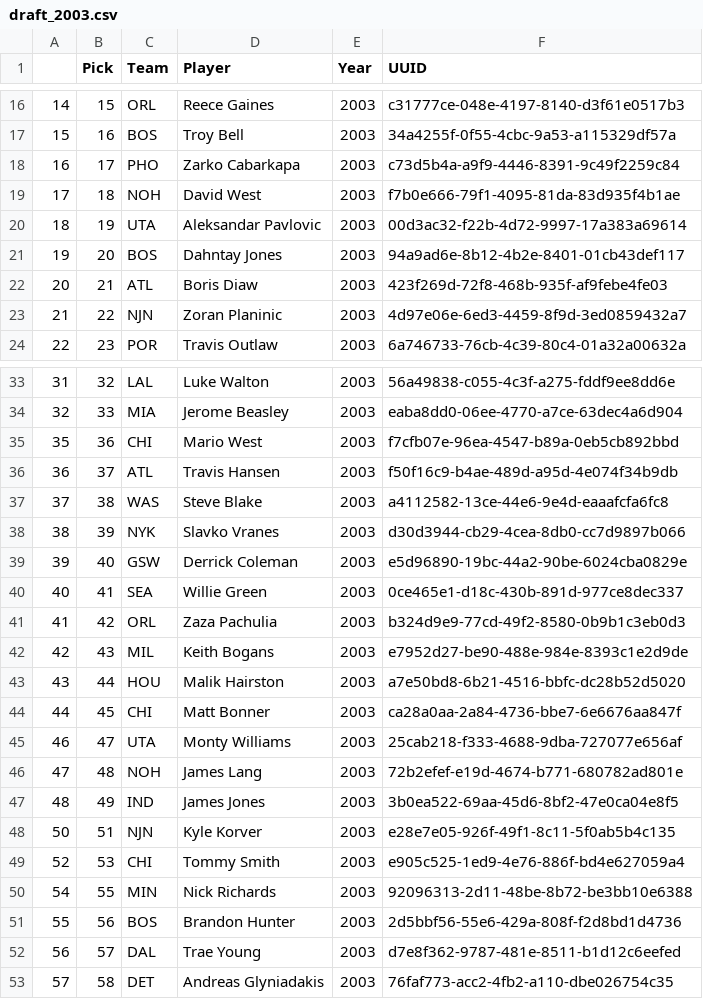
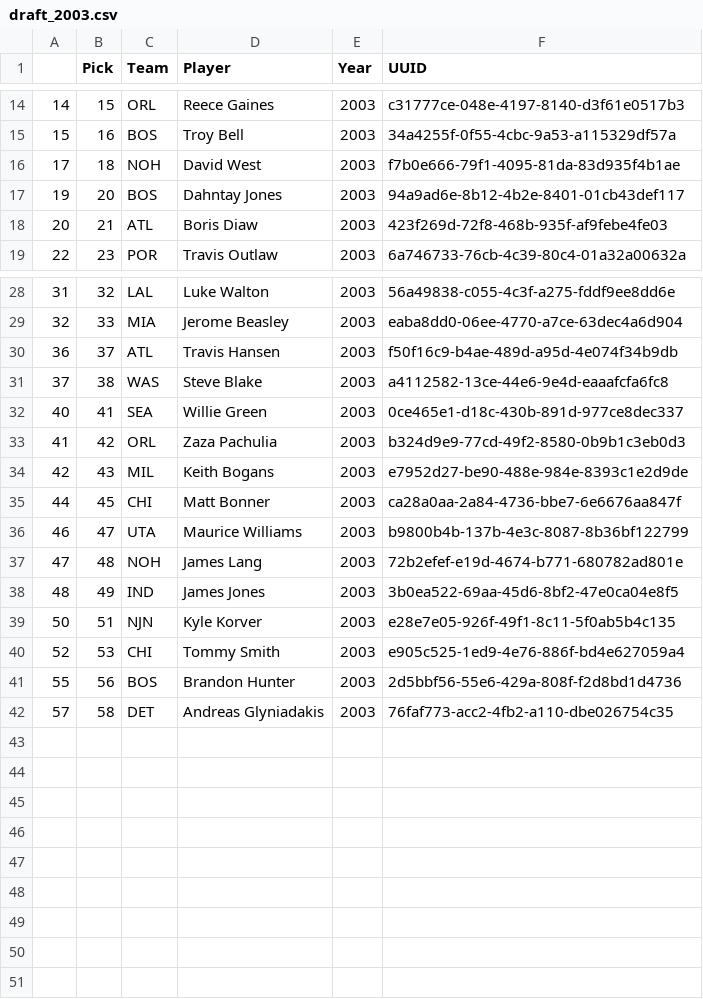
Before and after one commit to evanameyer1/Mathematically-Determining-Basketballs-Biggest-Financial-Disappointments, a CSV file: updated_datasets/draft_data/draft_2003.csv, drawn as a sheet; only a part is shown, gaps mark what is left out; the diff covers the shown part only.

```diff
--- a/updated_datasets/draft_data/draft_2003.csv
+++ b/updated_datasets/draft_data/draft_2003.csv
@@ -17,8 +15,5 @@
 15,16,BOS,Troy Bell,2003,34a4255f-0f55-4cbc-9a53-a115329df57a
-16,17,PHO,Zarko Cabarkapa,2003,c73d5b4a-a9f9-4446-8391-9c49f2259c84
 17,18,NOH,David West,2003,f7b0e666-79f1-4095-81da-83d935f4b1ae
-18,19,UTA,Aleksandar Pavlovic,2003,00d3ac32-f22b-4d72-9997-17a383a69614
 19,20,BOS,Dahntay Jones,2003,94a9ad6e-8b12-4b2e-8401-01cb43def117
 20,21,ATL,Boris Diaw,2003,423f269d-72f8-468b-935f-af9febe4fe03
-21,22,NJN,Zoran Planinic,2003,4d97e06e-6ed3-4459-8f9d-3ed0859432a7
 22,23,POR,Travis Outlaw,2003,6a746733-76cb-4c39-80c4-01a32a00632a
@@ -34,7 +29,4 @@
 32,33,MIA,Jerome Beasley,2003,eaba8dd0-06ee-4770-a7ce-63dec4a6d904
-35,36,CHI,Mario West,2003,f7cfb07e-96ea-4547-b89a-0eb5cb892bbd
 36,37,ATL,Travis Hansen,2003,f50f16c9-b4ae-489d-a95d-4e074f34b9db
 37,38,WAS,Steve Blake,2003,a4112582-13ce-44e6-9e4d-eaaafcfa6fc8
-38,39,NYK,Slavko Vranes,2003,d30d3944-cb29-4cea-8db0-cc7d9897b066
-39,40,GSW,Derrick Coleman,2003,e5d96890-19bc-44a2-90be-6024cba0829e
 40,41,SEA,Willie Green,2003,0ce465e1-d18c-430b-891d-977ce8dec337
@@ -42,5 +34,4 @@
 42,43,MIL,Keith Bogans,2003,e7952d27-be90-488e-984e-8393c1e2d9de
-43,44,HOU,Malik Hairston,2003,a7e50bd8-6b21-4516-bbfc-dc28b52d5020
 44,45,CHI,Matt Bonner,2003,ca28a0aa-2a84-4736-bbe7-6e6676aa847f
-46,47,UTA,Monty Williams,2003,25cab218-f333-4688-9dba-727077e656af
+46,47,UTA,Maurice Williams,2003,b9800b4b-137b-4e3c-8087-8b36bf122799
 47,48,NOH,James Lang,2003,72b2efef-e19d-4674-b771-680782ad801e
@@ -49,5 +40,3 @@
 52,53,CHI,Tommy Smith,2003,e905c525-1ed9-4e76-886f-bd4e627059a4
-54,55,MIN,Nick Richards,2003,92096313-2d11-48be-8b72-be3bb10e6388
 55,56,BOS,Brandon Hunter,2003,2d5bbf56-55e6-429a-808f-f2d8bd1d4736
-56,57,DAL,Trae Young,2003,d7e8f362-9787-481e-8511-b1d12c6eefed
 57,58,DET,Andreas Glyniadakis,2003,76faf773-acc2-4fb2-a110-dbe026754c35
```
Also changed, not shown: 2 removed rows elsewhere in this file, updated_datasets/draft_data/draft_2000.csv, updated_datasets/draft_data/draft_2001.csv, 28 other files.
